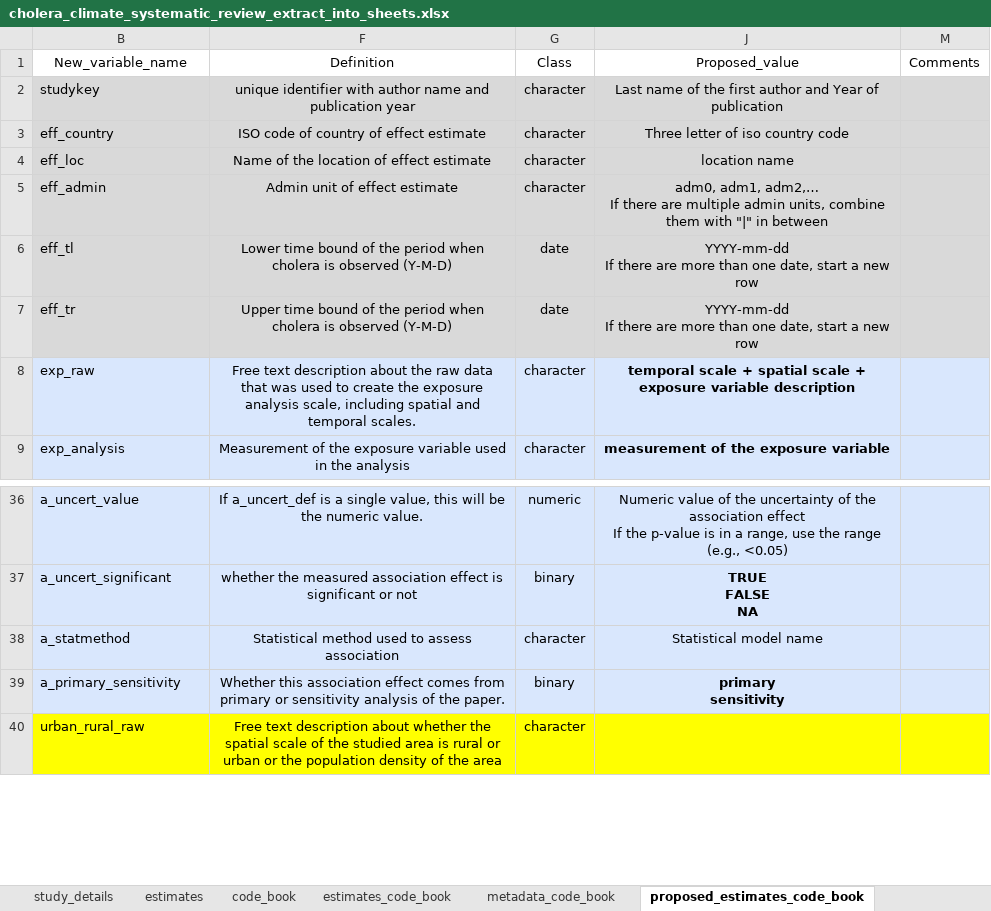
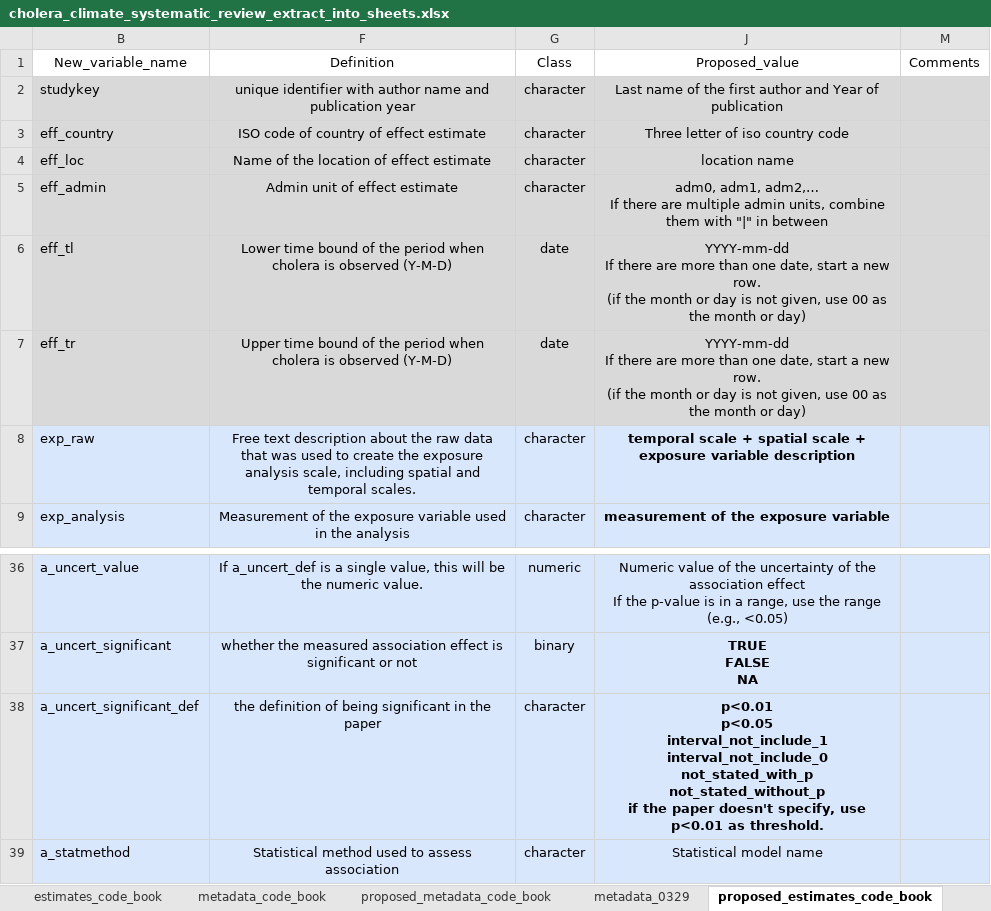
Before and after one commit to HopkinsIDD/cholera_climate_review, an Excel workbook: cholera_climate_systematic_review_extract_into_sheets.xlsx, sheet proposed_estimates_code_book, drawn as a sheet; only a part is shown, gaps mark what is left out; the shorter side is filled out with more unchanged rows; values as stored, in another font and other column widths than the file's, no borders; ↵ is a line break in a cell; the diff names each change by its address in the sheet, - before the commit and + after, or states it on an @@ line.

```diff
--- a/cholera_climate_systematic_review_extract_into_sheets.xlsx (sheet proposed_estimates_code_book)
+++ b/cholera_climate_systematic_review_extract_into_sheets.xlsx (sheet proposed_estimates_code_book)
-J6:J7 (Proposed_value): …a new row
+J6:J7 (Proposed_value): …a new row. ↵ (if the month or day is not given, use 00 as the month or day)
+row 38: a_uncert_significant_def | the definition of being significant in the paper | character | p<0.01 ↵ p<0.05 ↵ interval_not_include_1 ↵ interval_not_include_0 ↵ not_stated_with_p ↵ not_stated_without_p ↵ if the paper doesn't specify, use p<0.01 as threshold.
```
Also changed, not shown: sheet estimates_0329, sheet metadata_0329, other sheet tabs.
